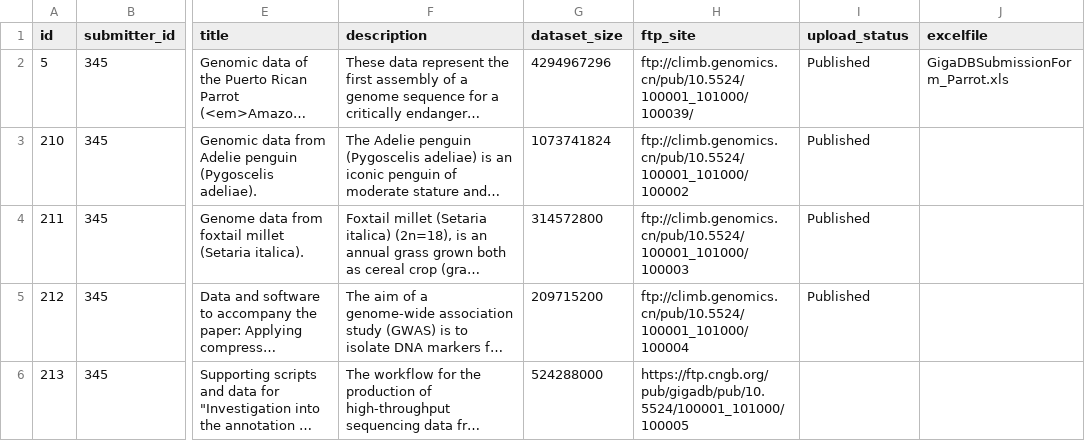
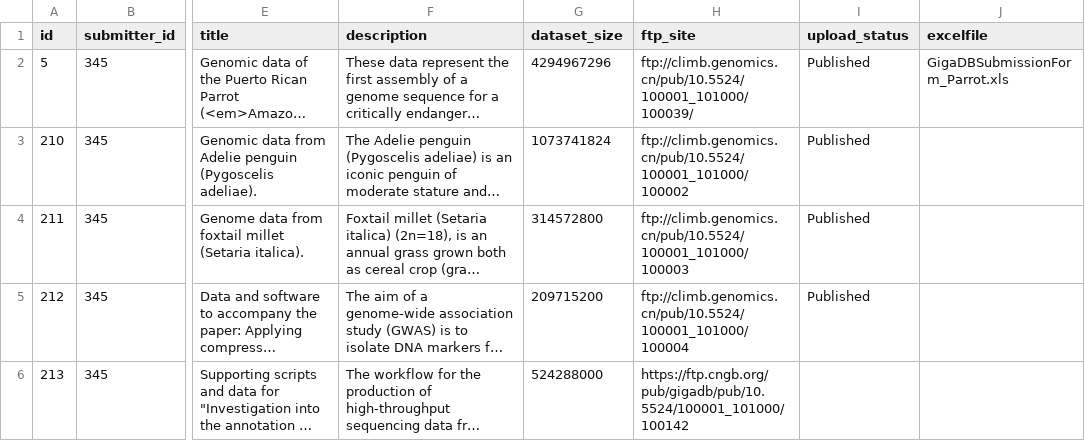
Before and after one commit to kencho51/gigadb-website, a CSV file: data/gigadb_testdata/dataset.csv, drawn as a sheet; only a part is shown, gaps mark what is left out; long unchanged cells end in …; the diff names each change by its address in the sheet, - before the commit and + after, or states it on an @@ line.

```diff
--- a/data/gigadb_testdata/dataset.csv
+++ b/data/gigadb_testdata/dataset.csv
-H6 (ftp_site): https://ftp.cngb.org/pub/gigadb/pub/10.5524/100001_101000/100005
+H6 (ftp_site): https://ftp.cngb.org/pub/gigadb/pub/10.5524/100001_101000/100142
```
Also changed, not shown: 4 other files.
